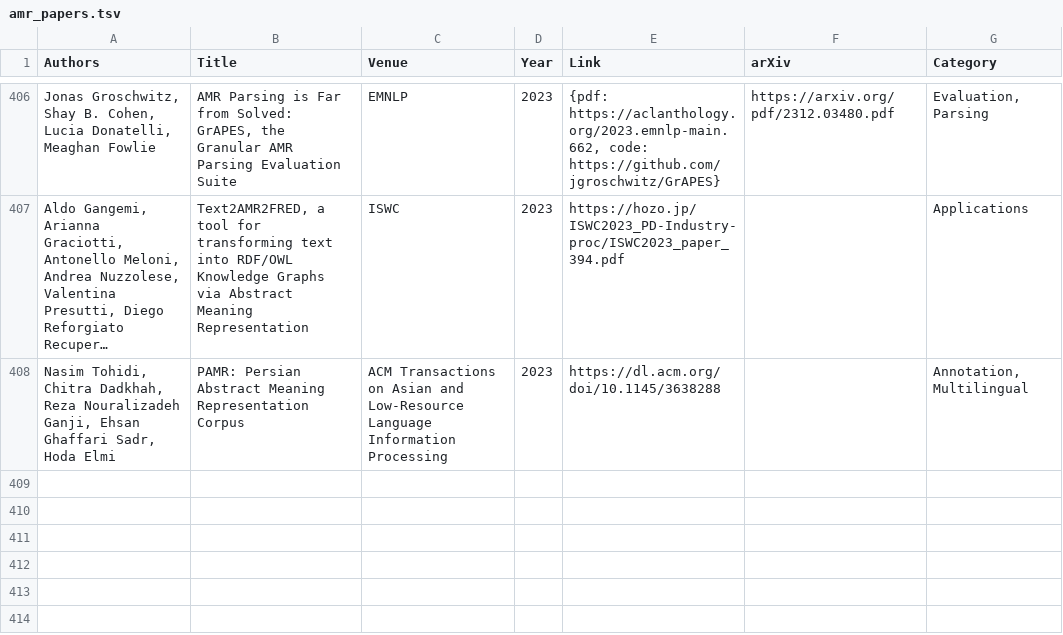
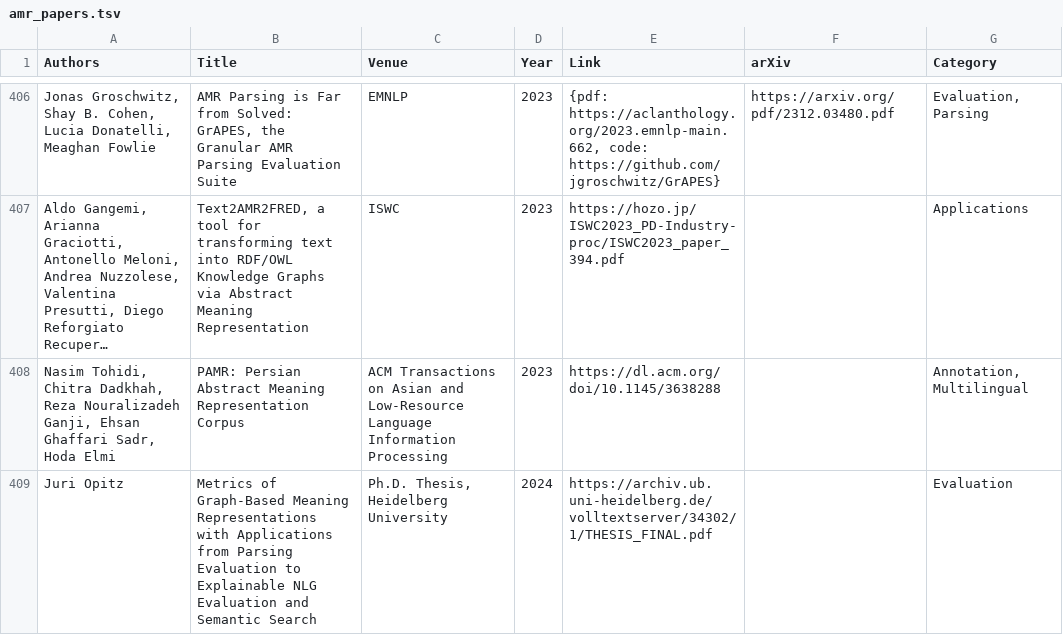
Before and after one commit to nert-nlp/AMR-Bibliography, a TSV file: data/amr_papers.tsv, drawn as a sheet; only a part is shown, gaps mark what is left out; long unchanged cells end in …; the diff names each change by its address in the sheet, - before the commit and + after, or states it on an @@ line.

Commit message:
Update amr_papers.tsv

```diff
--- a/data/amr_papers.tsv
+++ b/data/amr_papers.tsv
+row 409: Juri Opitz | Metrics of Graph-Based Meaning Representations with Applications from Parsing Evaluation to Explainable NLG Evaluation and Semantic Search | Ph.D. Thesis, Heidelberg University | 2024 | https://archiv.ub.uni-heidelberg.de/volltextserver/34302/1/THESIS_FINAL.pdf |  | Evaluation
```
